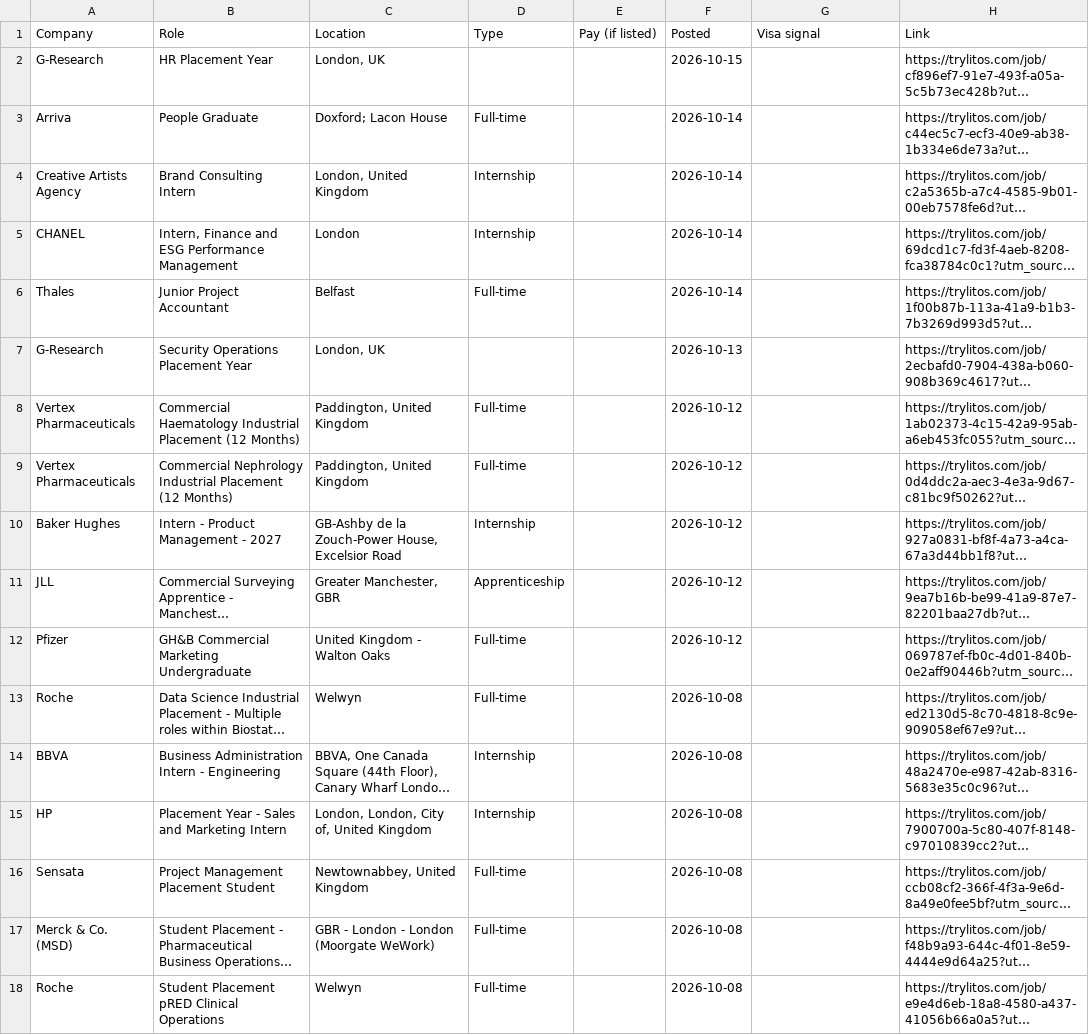
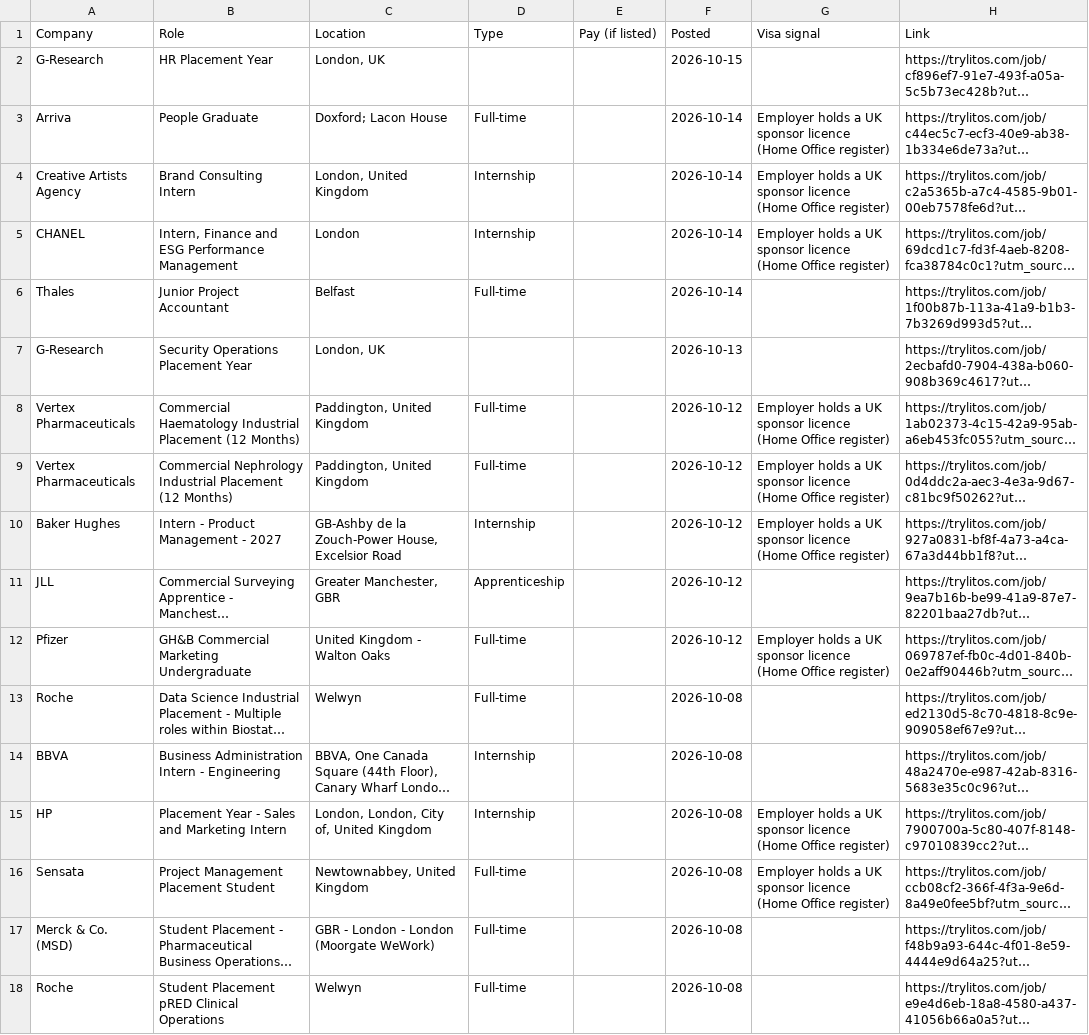
Before and after one commit to mehek-builds/UK-Graduate-Jobs-and-Internships, a CSV file: csv/business-consulting-law.csv, drawn as a sheet; only a part is shown; long unchanged cells end in …; the diff covers the shown part only; the diff names each change by its address in the sheet, - before the commit and + after, or states it on an @@ line.

```diff
--- a/csv/business-consulting-law.csv
+++ b/csv/business-consulting-law.csv
-G3:G5 (Visa signal): (empty)
+G3:G5 (Visa signal): Employer holds a UK sponsor licence (Home Office register)
-G8:G10 (Visa signal): (empty)
+G8:G10 (Visa signal): Employer holds a UK sponsor licence (Home Office register)
-G12 (Visa signal): (empty)
+G12 (Visa signal): Employer holds a UK sponsor licence (Home Office register)
-G15:G16 (Visa signal): (empty)
+G15:G16 (Visa signal): Employer holds a UK sponsor licence (Home Office register)
```
Also changed, not shown: 1 removed row and 60 edited cells elsewhere in this file, csv/engineering.csv, csv/finance-accounting.csv, 21 other files.
